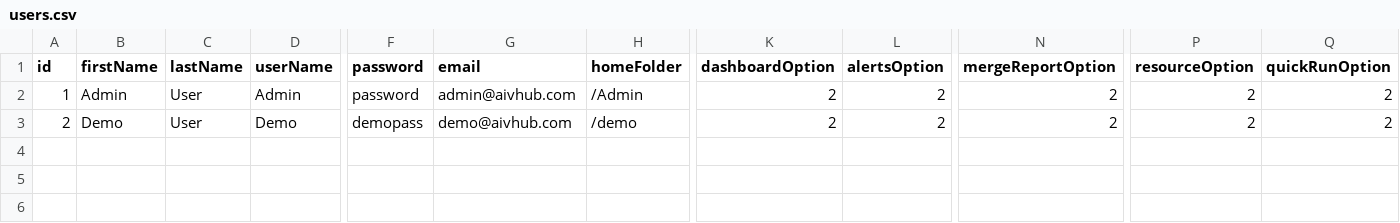
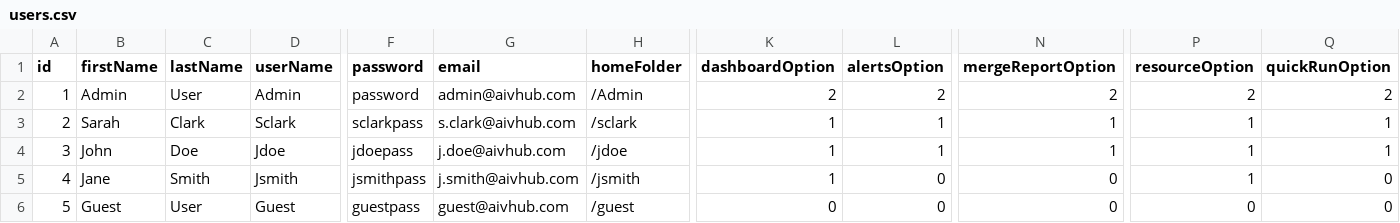
Before and after one commit to NeelAiv/AIV-Examples, a CSV file: SSO/CSV-Security/src/main/resources/data/users.csv, drawn as a sheet; only a part is shown, gaps mark what is left out; rows hold the shown columns only; the diff covers the shown part only; the diff names each change by its address in the sheet, - before the commit and + after, or states it on an @@ line.

```diff
--- a/SSO/CSV-Security/src/main/resources/data/users.csv
+++ b/SSO/CSV-Security/src/main/resources/data/users.csv
-B3 (firstName): Demo
+B3 (firstName): Sarah
-C3 (lastName): User
+C3 (lastName): Clark
-D3 (userName): Demo
+D3 (userName): Sclark
-F3 (password): demopass
+F3 (password): sclarkpass
-G3 (email): demo@aivhub.com
+G3 (email): s.clark@aivhub.com
-H3 (homeFolder): /demo
+H3 (homeFolder): /sclark
-K3 (dashboardOption): 2
+K3 (dashboardOption): 1
-L3 (alertsOption): 2
+L3 (alertsOption): 1
-N3 (mergeReportOption): 2
+N3 (mergeReportOption): 1
-P3 (resourceOption): 2
+P3 (resourceOption): 1
-Q3 (quickRunOption): 2
+Q3 (quickRunOption): 1
+row 4: 3 | John | Doe | Jdoe | jdoepass | j.doe@aivhub.com | /jdoe | 1 | 1 | 1 | 1 | 1
+row 5: 4 | Jane | Smith | Jsmith | jsmithpass | j.smith@aivhub.com | /jsmith | 1 | 0 | 0 | 1 | 0
+row 6: 5 | Guest | User | Guest | guestpass | guest@aivhub.com | /guest | 0 | 0 | 0 | 0 | 0
```
Also changed, not shown: 7 edited cells elsewhere in this file, SSO/CSV-Security/src/main/resources/data/roles.csv, 16 other files.
